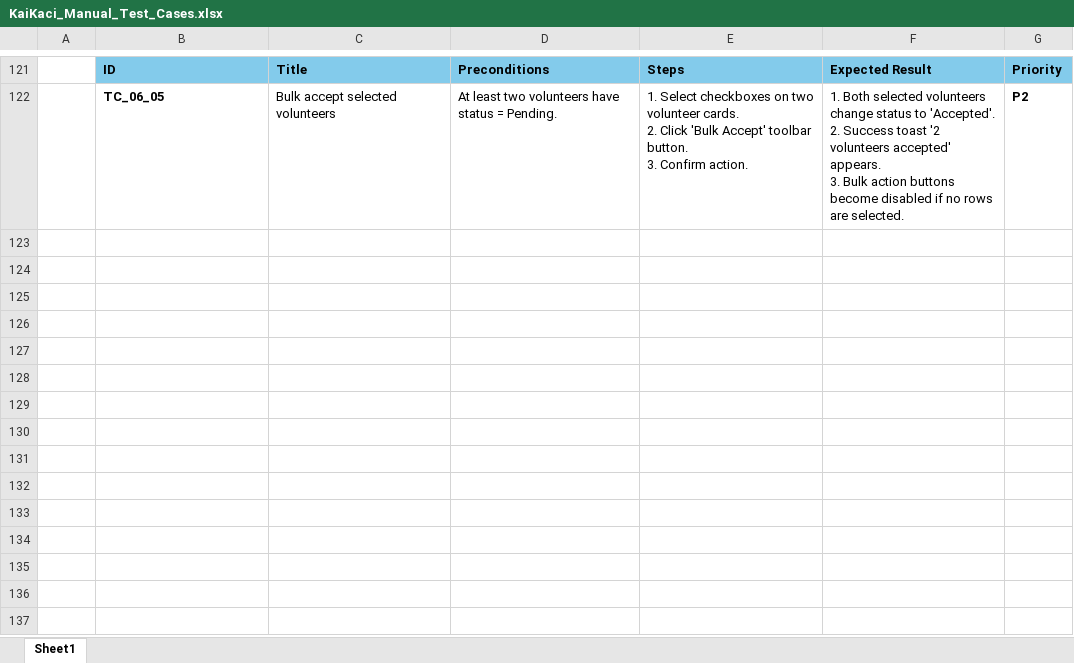
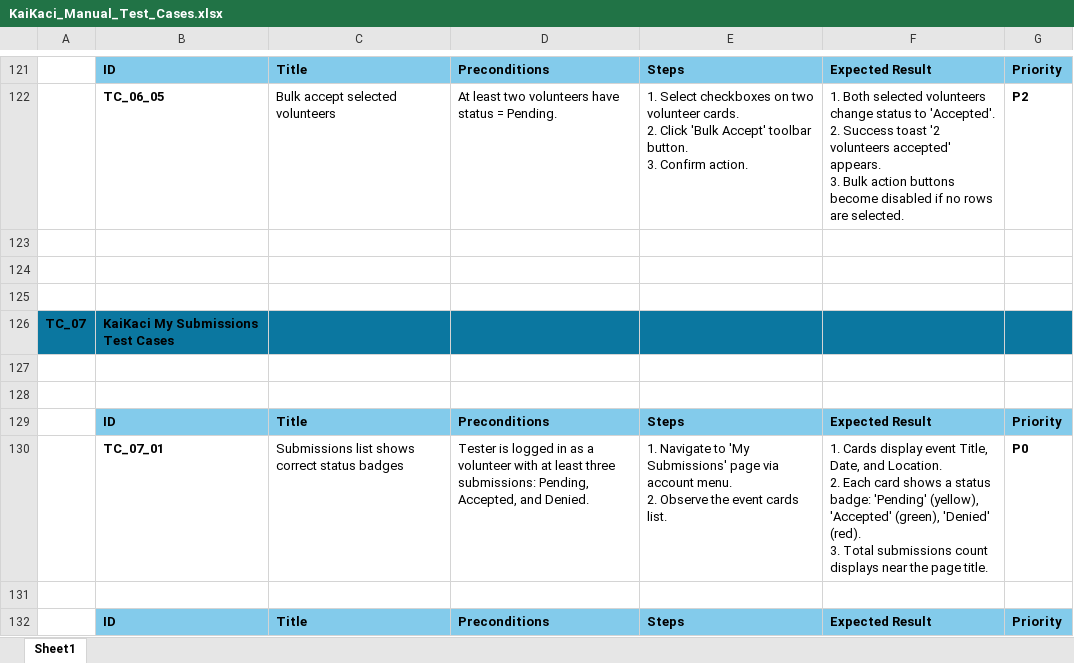
Before and after one commit to tozash/KIU_Volunteer_Finder, an Excel workbook: KaiKaci_Manual_Test_Cases.xlsx, sheet Sheet1, drawn as a sheet; only a part is shown, gaps mark what is left out; values as stored, in another font and other column widths than the file's, no borders; ↵ is a line break in a cell; the diff covers the shown part only; the diff names each change by its address in the sheet, - before the commit and + after, or states it on an @@ line.

Commit message:
Adding test case group for My Submissions test cases

```diff
--- a/KaiKaci_Manual_Test_Cases.xlsx (sheet Sheet1)
+++ b/KaiKaci_Manual_Test_Cases.xlsx (sheet Sheet1)
+row 123: (empty)
+row 124: (empty)
+row 125: (empty)
+row 126: TC_07 | KaiKaci My Submissions Test Cases
+row 127: (empty)
+row 128: (empty)
+row 129:  | ID | Title | Preconditions | Steps | Expected Result | Priority
+row 130:  | TC_07_01 | Submissions list shows correct status badges | Tester is logged in as a volunteer with at least three submissions: Pending, Accepted, and Denied. | 1. Navigate to 'My Submissions' page via account menu. ↵ 2. Observe the event cards list. | 1. Cards display event Title, Date, and Location. ↵ 2. Each card shows a status badge: 'Pending' (yellow), 'Accepted' (green), 'Denied' (red). ↵ 3. Total submissions count displays near the page title. | P0
+row 131: (empty)
+row 132:  | ID | Title | Preconditions | Steps | Expected Result | Priority
```
Also changed, not shown: 10 added rows elsewhere in this sheet.
